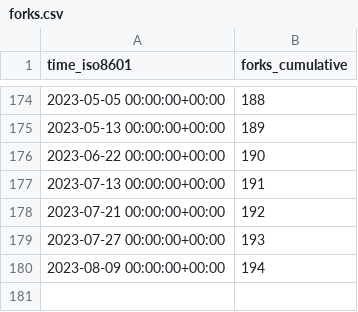
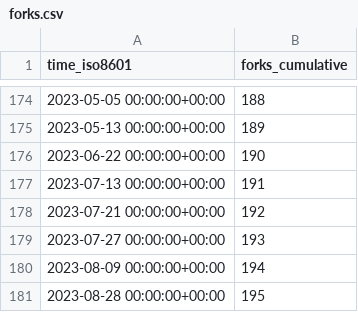
Before and after one commit to miroapp/app-examples, a CSV file: miroapp/app-examples/ghrs-data/forks.csv, drawn as a sheet; only a part is shown, gaps mark what is left out.

```diff
--- a/miroapp/app-examples/ghrs-data/forks.csv
+++ b/miroapp/app-examples/ghrs-data/forks.csv
@@ -180 +180,2 @@ time_iso8601,forks_cumulative
 2023-08-09 00:00:00+00:00,194
+2023-08-28 00:00:00+00:00,195
```
